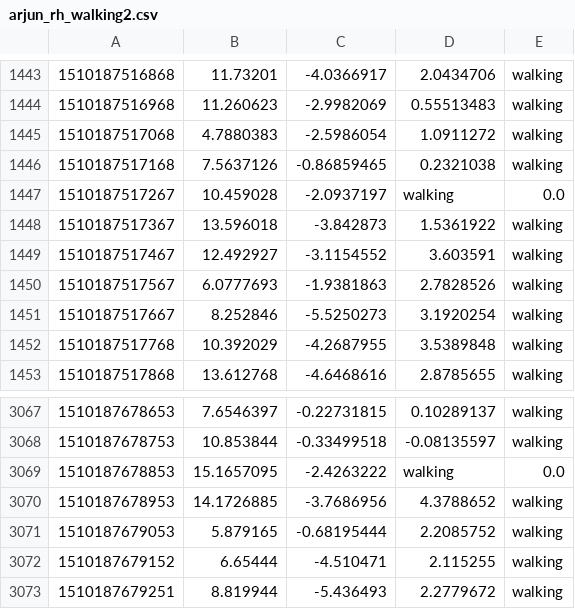
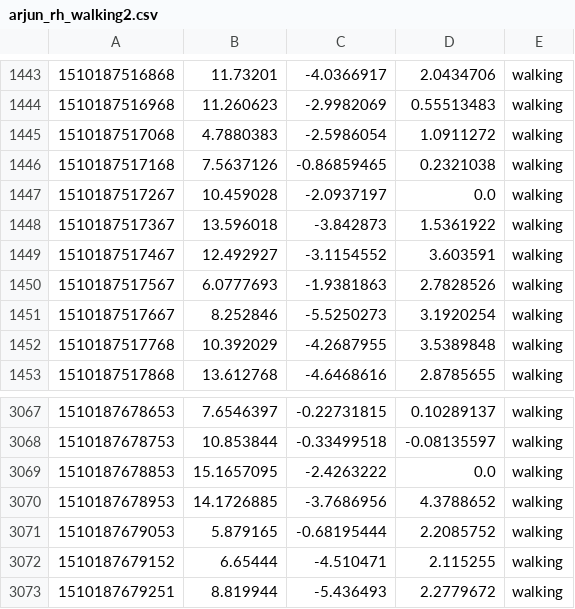
Before and after one commit to arjun372/smartwatch-accel-positioning, a CSV file: data/train/walking/arjun_rh_walking2.csv, drawn as a sheet; only a part is shown, gaps mark what is left out.

Commit message:
fixed labeling error in file arjun_rh_walking2.csv

```diff
--- a/data/train/walking/arjun_rh_walking2.csv
+++ b/data/train/walking/arjun_rh_walking2.csv
@@ -1446,3 +1446,3 @@
 1510187517168,7.5637126,-0.86859465,0.2321038,walking
-1510187517267,10.459028,-2.0937197,walking,0.0
+1510187517267,10.459028,-2.0937197,0.0,walking
 1510187517367,13.596018,-3.842873,1.5361922,walking
@@ -3068,3 +3068,3 @@
 1510187678753,10.853844,-0.33499518,-0.08135597,walking
-1510187678853,15.1657095,-2.4263222,walking,0.0
+1510187678853,15.1657095,-2.4263222,0.0,walking
 1510187678953,14.1726885,-3.7686956,4.3788652,walking
```
